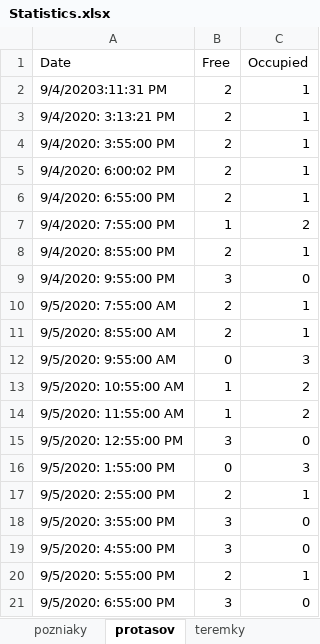
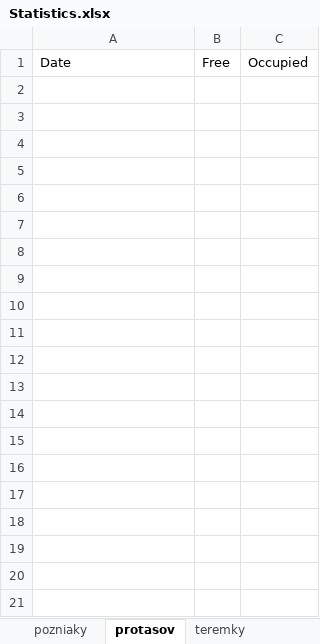
Before and after one commit to Ovseienko/courts-statistics, an Excel workbook: Statistics.xlsx, sheet protasov, drawn as a sheet; only a part is shown; values as stored, in another font and other column widths than the file's, no borders; the diff covers the shown part only; the diff names each change by its address in the sheet, - before the commit and + after, or states it on an @@ line.

```diff
--- a/Statistics.xlsx (sheet protasov)
+++ b/Statistics.xlsx (sheet protasov)
-row 2: 9/4/20203:11:31 PM | 2 | 1
-row 3: 9/4/2020: 3:13:21 PM | 2 | 1
-row 4: 9/4/2020: 3:55:00 PM | 2 | 1
-row 5: 9/4/2020: 6:00:02 PM | 2 | 1
-row 6: 9/4/2020: 6:55:00 PM | 2 | 1
-row 7: 9/4/2020: 7:55:00 PM | 1 | 2
-row 8: 9/4/2020: 8:55:00 PM | 2 | 1
-row 9: 9/4/2020: 9:55:00 PM | 3 | 0
-row 10: 9/5/2020: 7:55:00 AM | 2 | 1
-row 11: 9/5/2020: 8:55:00 AM | 2 | 1
-row 12: 9/5/2020: 9:55:00 AM | 0 | 3
-row 13: 9/5/2020: 10:55:00 AM | 1 | 2
-row 14: 9/5/2020: 11:55:00 AM | 1 | 2
-row 15: 9/5/2020: 12:55:00 PM | 3 | 0
-row 16: 9/5/2020: 1:55:00 PM | 0 | 3
-row 17: 9/5/2020: 2:55:00 PM | 2 | 1
-row 18: 9/5/2020: 3:55:00 PM | 3 | 0
-row 19: 9/5/2020: 4:55:00 PM | 3 | 0
-row 20: 9/5/2020: 5:55:00 PM | 2 | 1
-row 21: 9/5/2020: 6:55:00 PM | 3 | 0
```
Also changed, not shown: 89 removed rows elsewhere in this sheet, sheet kurenivka, sheet maiakovskogo, sheet dream, sheet pozniaky, sheet teremky, 3 other files.
